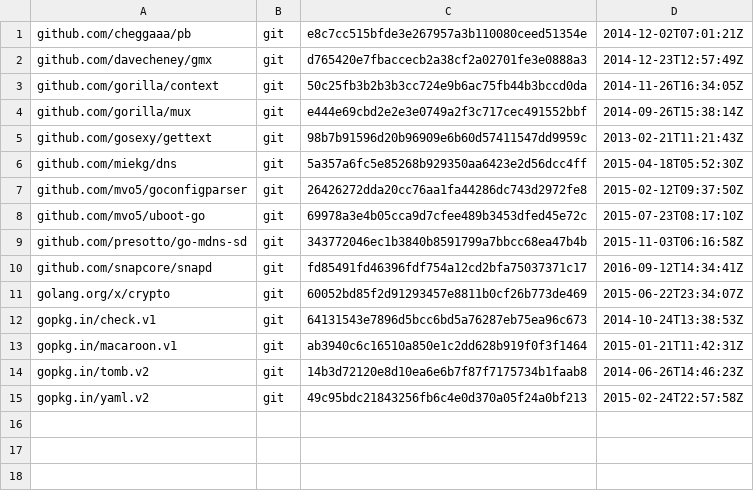
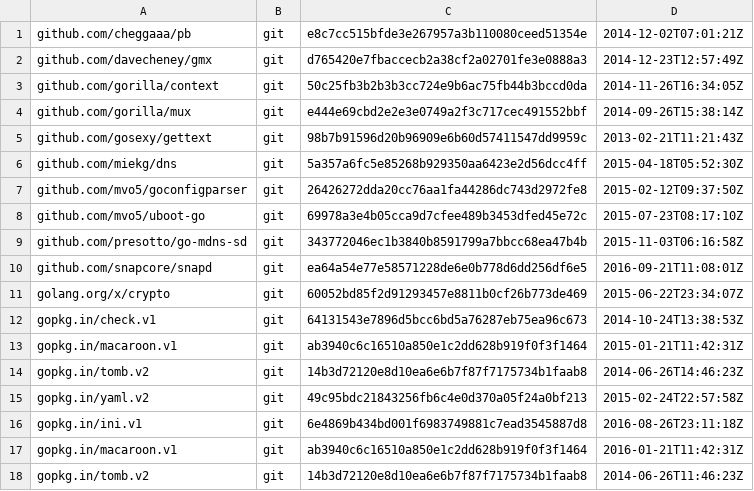
Before and after one commit to canonical/snapweb, a TSV file: dependencies.tsv, drawn as a sheet.

```diff
--- a/dependencies.tsv
+++ b/dependencies.tsv
@@ -9,3 +9,3 @@ github.com/mvo5/uboot-go	git	69978a3e4b05cca9d7cfee489b3453dfed45e72c	2015-07-23
 github.com/presotto/go-mdns-sd	git	343772046ec1b3840b8591799a7bbcc68ea47b4b	2015-11-03T06:16:58Z
-github.com/snapcore/snapd	git	fd85491fd46396fdf754a12cd2bfa75037371c17	2016-09-12T14:34:41Z
+github.com/snapcore/snapd	git	ea64a54e77e58571228de6e0b778d6dd256df6e5	2016-09-21T11:08:01Z
 golang.org/x/crypto	git	60052bd85f2d91293457e8811b0cf26b773de469	2015-06-22T23:34:07Z
@@ -15 +15,4 @@ gopkg.in/tomb.v2	git	14b3d72120e8d10ea6e6b7f87f7175734b1faab8	2014-06-26T14:46:2
 gopkg.in/yaml.v2	git	49c95bdc21843256fb6c4e0d370a05f24a0bf213	2015-02-24T22:57:58Z
+gopkg.in/ini.v1	git	6e4869b434bd001f6983749881c7ead3545887d8	2016-08-26T23:11:18Z
+gopkg.in/macaroon.v1	git	ab3940c6c16510a850e1c2dd628b919f0f3f1464	2016-01-21T11:42:31Z
+gopkg.in/tomb.v2	git	14b3d72120e8d10ea6e6b7f87f7175734b1faab8	2014-06-26T11:46:23Z
```
Also changed, not shown: 32 other files.
